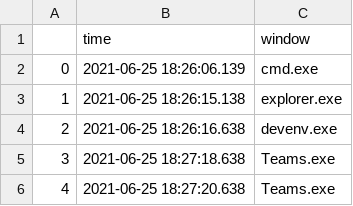
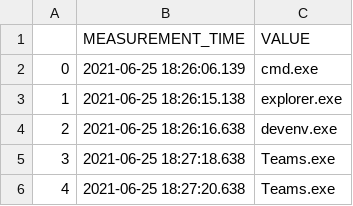
Before and after one commit to arjunsawhney1/DSC180A-Intel-Capstone, a CSV file: data/intel_window_data.csv (was data/clean_intel_data.csv), drawn as a sheet; only a part is shown; removed rows and columns are numbered as before the commit, all else as after; the diff names each change by its address in the sheet, - before the commit and + after, or states it on an @@ line.

Commit message:
added intel window data

```diff
--- a/data/clean_intel_data.csv
+++ b/data/intel_window_data.csv
-row 1:  | time | window
+row 1:  | MEASUREMENT_TIME | VALUE
```
